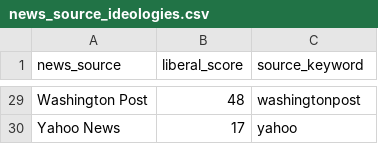
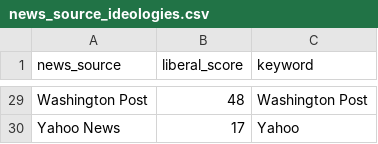
Before and after one commit to slgarden/news-worthy, a CSV file: db/news_source_ideologies.csv, drawn as a sheet; only a part is shown, gaps mark what is left out; the diff covers the shown part only; the diff names each change by its address in the sheet, - before the commit and + after, or states it on an @@ line.

```diff
--- a/db/news_source_ideologies.csv
+++ b/db/news_source_ideologies.csv
-C1: source_keyword
+C1: keyword
-C29 (keyword): washingtonpost
+C29 (keyword): Washington Post
-C30 (keyword): yahoo
+C30 (keyword): Yahoo
```
Also changed, not shown: 27 edited cells elsewhere in this file, 1 other file.
